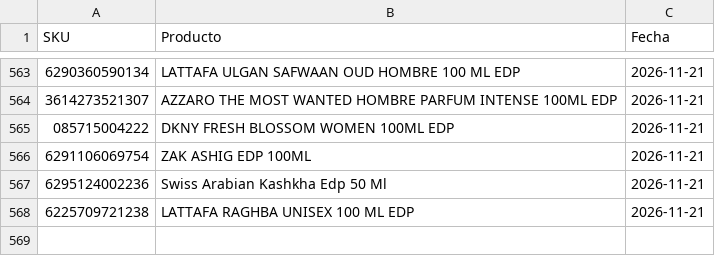
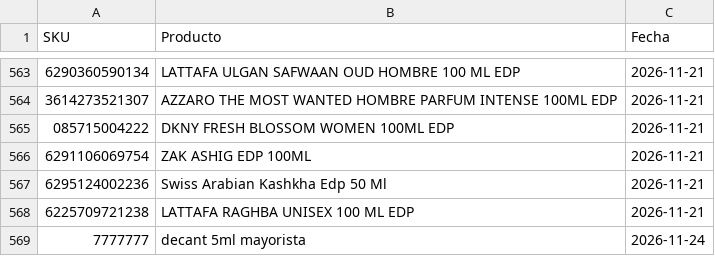
Before and after one commit to julietagonzalezmarin/perfuma-app, a CSV file: descartados.csv, drawn as a sheet; only a part is shown, gaps mark what is left out; the diff names each change by its address in the sheet, - before the commit and + after, or states it on an @@ line.

Commit message:
Sugerencias: 568 perfumes marcados como "no agregar"

```diff
--- a/descartados.csv
+++ b/descartados.csv
+row 569: 7777777 | decant 5ml mayorista | 2026-11-24
```
